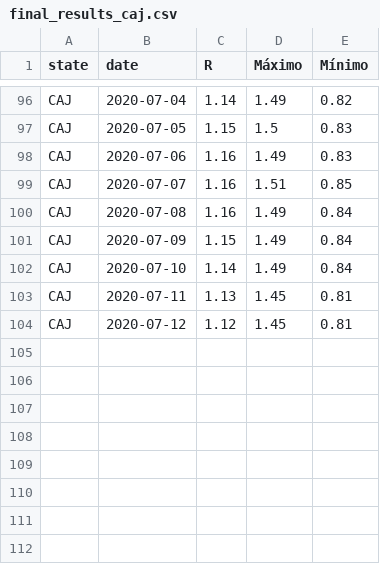
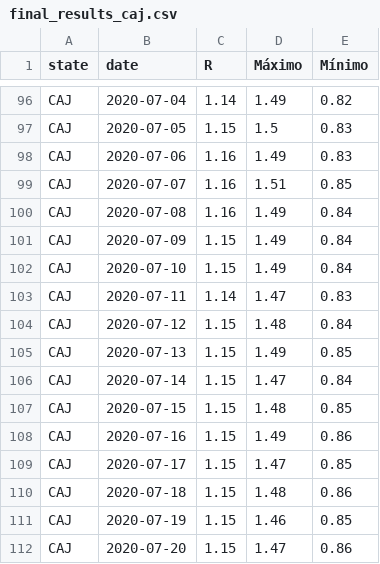
Before and after one commit to GenyLeong/rt-covid, a CSV file: final_results_caj.csv, drawn as a sheet; only a part is shown, gaps mark what is left out.

```diff
--- a/final_results_caj.csv
+++ b/final_results_caj.csv
@@ -101,4 +101,12 @@ CAJ,2020-07-08,1.16,1.49,0.84
 CAJ,2020-07-09,1.15,1.49,0.84
-CAJ,2020-07-10,1.14,1.49,0.84
-CAJ,2020-07-11,1.13,1.45,0.81
-CAJ,2020-07-12,1.12,1.45,0.81
+CAJ,2020-07-10,1.15,1.49,0.84
+CAJ,2020-07-11,1.14,1.47,0.83
+CAJ,2020-07-12,1.15,1.48,0.84
+CAJ,2020-07-13,1.15,1.49,0.85
+CAJ,2020-07-14,1.15,1.47,0.84
+CAJ,2020-07-15,1.15,1.48,0.85
+CAJ,2020-07-16,1.15,1.49,0.86
+CAJ,2020-07-17,1.15,1.47,0.85
+CAJ,2020-07-18,1.15,1.48,0.86
+CAJ,2020-07-19,1.15,1.46,0.85
+CAJ,2020-07-20,1.15,1.47,0.86
```
Also changed, not shown: casos_region_covid - Hoja 3 (10).csv, final_results_anc.csv, 24 other files.
